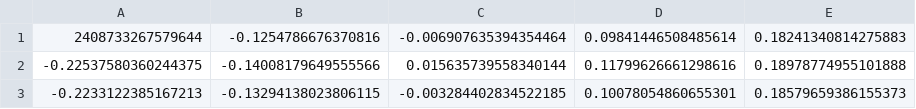
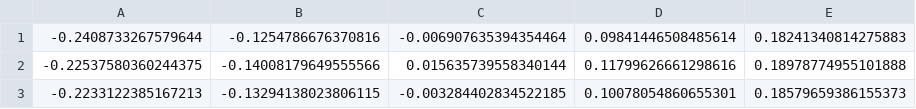
Before and after one commit to xsy786912649/meta-constrained-reinforcement-learning, a CSV file: my_method_discrete/results/result_hole_d2_from0.csv, drawn as a sheet.

```diff
--- a/my_method_discrete/results/result_hole_d2_from0.csv
+++ b/my_method_discrete/results/result_hole_d2_from0.csv
@@ -1,2 +1,2 @@
-2408733267579644,-0.1254786676370816,-0.006907635394354464,0.09841446508485614,0.18241340814275883
+-0.2408733267579644,-0.1254786676370816,-0.006907635394354464,0.09841446508485614,0.18241340814275883
 -0.22537580360244375,-0.14008179649555566,0.015635739558340144,0.11799626661298616,0.18978774955101888
```
Also changed, not shown: my_method_discrete/results/result_hole_d1.csv, 8 other files.
